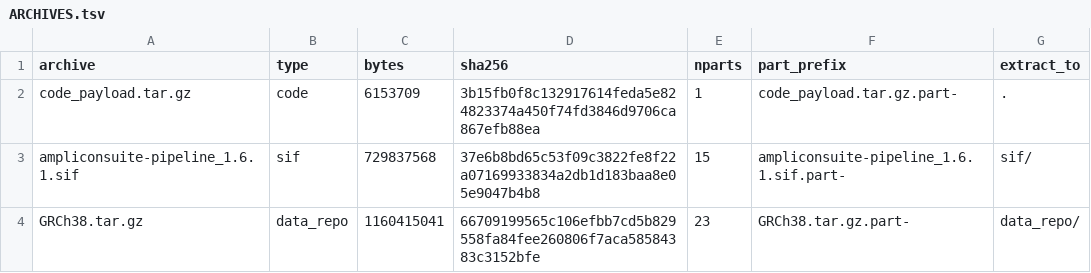
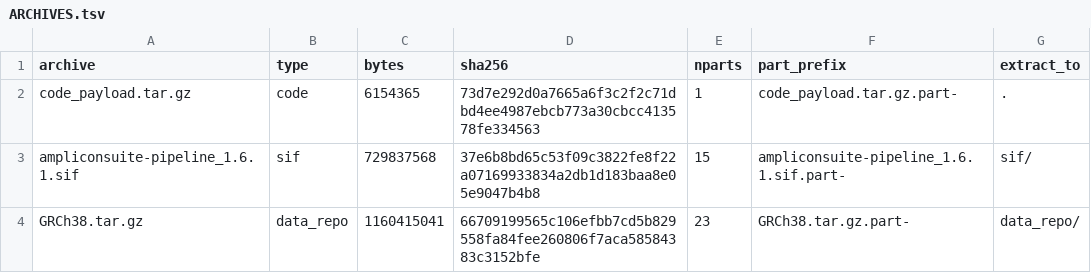
Before and after one commit to Tim-Yu/ampliconsuite-offline-parts, a TSV file: packages/ampliconsuite/v1.6.1/ARCHIVES.tsv, drawn as a sheet.

Commit message:
Add/update payload metadata for packages/ampliconsuite/v1.6.1

```diff
--- a/packages/ampliconsuite/v1.6.1/ARCHIVES.tsv
+++ b/packages/ampliconsuite/v1.6.1/ARCHIVES.tsv
@@ -1,3 +1,3 @@
 archive	type	bytes	sha256	nparts	part_prefix	extract_to
-code_payload.tar.gz	code	6153709	3b15fb0f8c132917614feda5e824823374a450f74fd3846d9706ca867efb88ea	1	code_payload.tar.gz.part-	.
+code_payload.tar.gz	code	6154365	73d7e292d0a7665a6f3c2f2c71dbd4ee4987ebcb773a30cbcc413578fe334563	1	code_payload.tar.gz.part-	.
 ampliconsuite-pipeline_1.6.1.sif	sif	729837568	37e6b8bd65c53f09c3822fe8f22a07169933834a2db1d183baa8e05e9047b4b8	15	ampliconsuite-pipeline_1.6.1.sif.part-	sif/
```
Also changed, not shown: packages/ampliconsuite/v1.6.1/MANIFEST.tsv, 3 other files.
